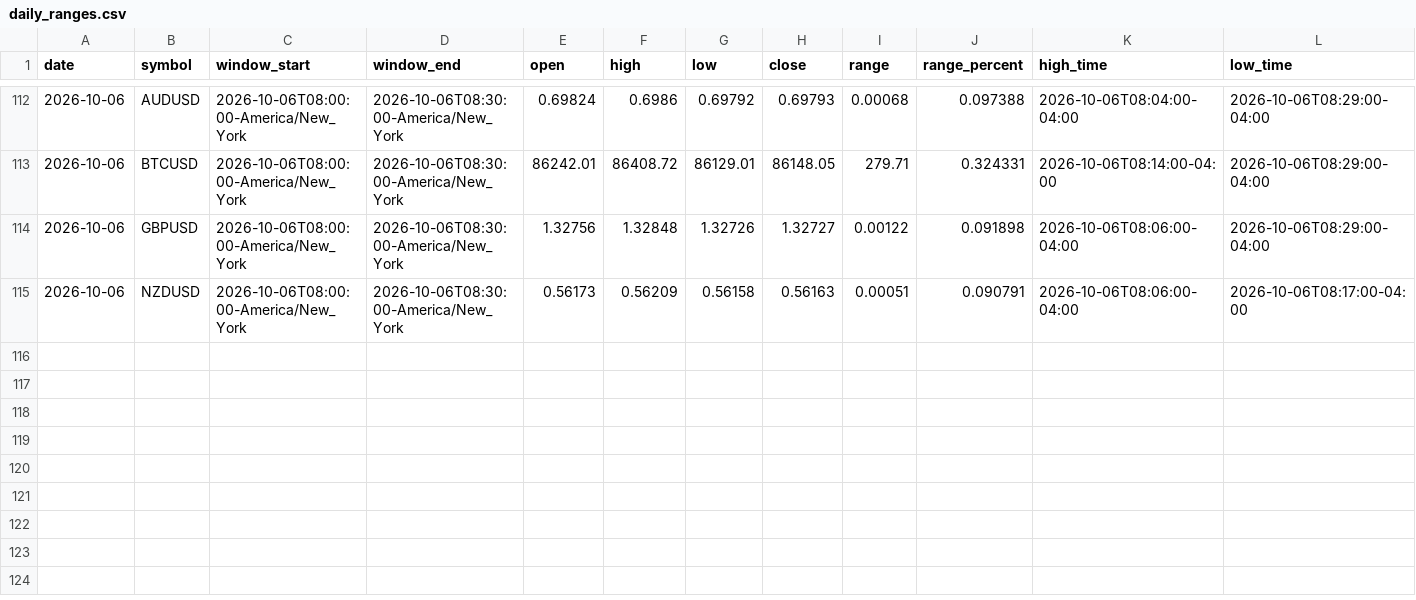
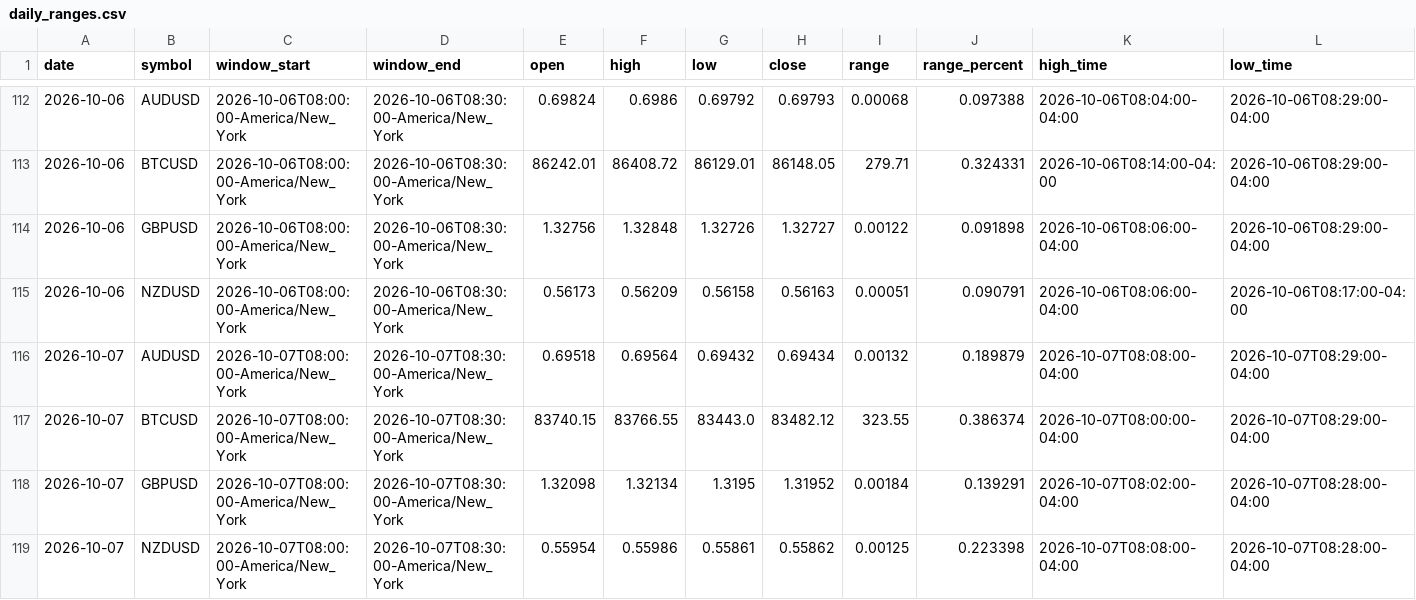
Before and after one commit to areynolds-engr/market-range-tracker, a CSV file: data/daily_ranges.csv, drawn as a sheet; only a part is shown, gaps mark what is left out; rows hold the shown columns only; the diff names each change by its address in the sheet, - before the commit and + after, or states it on an @@ line.

```diff
--- a/data/daily_ranges.csv
+++ b/data/daily_ranges.csv
+row 116: 2026-10-07 | AUDUSD | 2026-10-07T08:00:00-America/New_York | 2026-10-07T08:30:00-America/New_York | 0.69518 | 0.69564 | 0.69432 | 0.69434 | 0.00132 | 0.189879 | 2026-10-07T08:08:00-04:00 | 2026-10-07T08:29:00-04:00
+row 117: 2026-10-07 | BTCUSD | 2026-10-07T08:00:00-America/New_York | 2026-10-07T08:30:00-America/New_York | 83740.15 | 83766.55 | 83443.0 | 83482.12 | 323.55 | 0.386374 | 2026-10-07T08:00:00-04:00 | 2026-10-07T08:29:00-04:00
+row 118: 2026-10-07 | GBPUSD | 2026-10-07T08:00:00-America/New_York | 2026-10-07T08:30:00-America/New_York | 1.32098 | 1.32134 | 1.3195 | 1.31952 | 0.00184 | 0.139291 | 2026-10-07T08:02:00-04:00 | 2026-10-07T08:28:00-04:00
+row 119: 2026-10-07 | NZDUSD | 2026-10-07T08:00:00-America/New_York | 2026-10-07T08:30:00-America/New_York | 0.55954 | 0.55986 | 0.55861 | 0.55862 | 0.00125 | 0.223398 | 2026-10-07T08:08:00-04:00 | 2026-10-07T08:28:00-04:00
```
Also changed, not shown: 10 other files.
